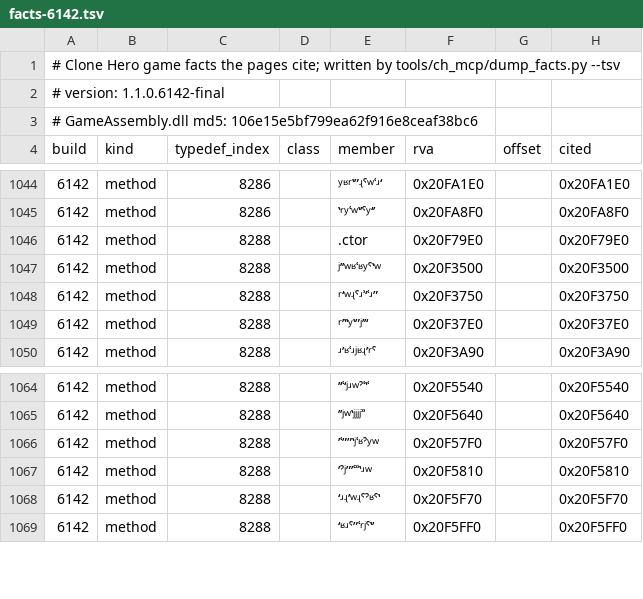
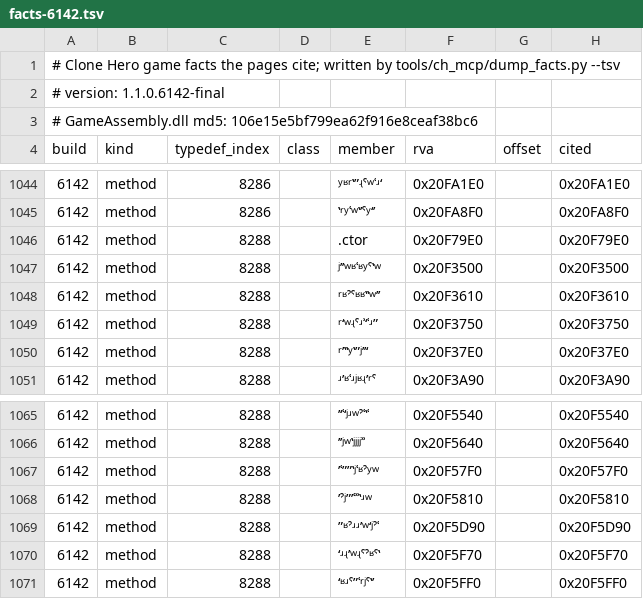
Before and after one commit to splax77/hydra-deluxe, a TSV file: docs/clone-hero/code/facts-6142.tsv, drawn as a sheet; only a part is shown, gaps mark what is left out; the diff names each change by its address in the sheet, - before the commit and + after, or states it on an @@ line.

```diff
--- a/docs/clone-hero/code/facts-6142.tsv
+++ b/docs/clone-hero/code/facts-6142.tsv
+row 1048: 6142 | method | 8288 |  | ʳʶˀˁʶʶʽʽʷʼʼ | 0x20F3610 |  | 0x20F3610
+row 1069: 6142 | method | 8288 |  | ʺʶˀʴʴʼʷʻʲˀʿ | 0x20F5D90 |  | 0x20F5D90
```
Also changed, not shown: 7 other files.
